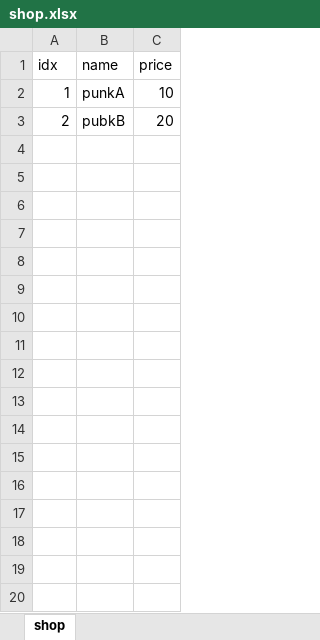
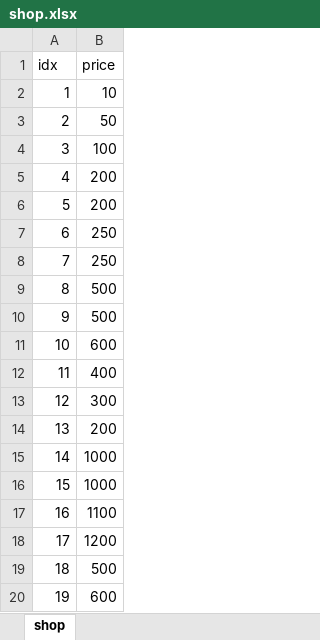
Before and after one commit to BlackStar0313/CrossTheRoad, an Excel workbook: tools/shop.xlsx, sheet shop, drawn as a sheet; only a part is shown; values as stored, in another font and other column widths than the file's, no borders; removed rows and columns are numbered as before the commit, all else as after; the diff covers the shown part only; the diff names each change by its address in the sheet, - before the commit and + after, or states it on an @@ line.

```diff
--- a/tools/shop.xlsx (sheet shop)
+++ b/tools/shop.xlsx (sheet shop)
-column B (name), rows 2-3: punkA | pubkB
-B3 (price): 20
+B3 (price): 50
+row 4: 3 | 100
+row 5: 4 | 200
+row 6: 5 | 200
+row 7: 6 | 250
+row 8: 7 | 250
+row 9: 8 | 500
+row 10: 9 | 500
+row 11: 10 | 600
+row 12: 11 | 400
+row 13: 12 | 300
+row 14: 13 | 200
+row 15: 14 | 1000
+row 16: 15 | 1000
+row 17: 16 | 1100
+row 18: 17 | 1200
+row 19: 18 | 500
+row 20: 19 | 600
```
Also changed, not shown: 10 added rows elsewhere in this sheet, tools/role.xlsx, 5 other files.
